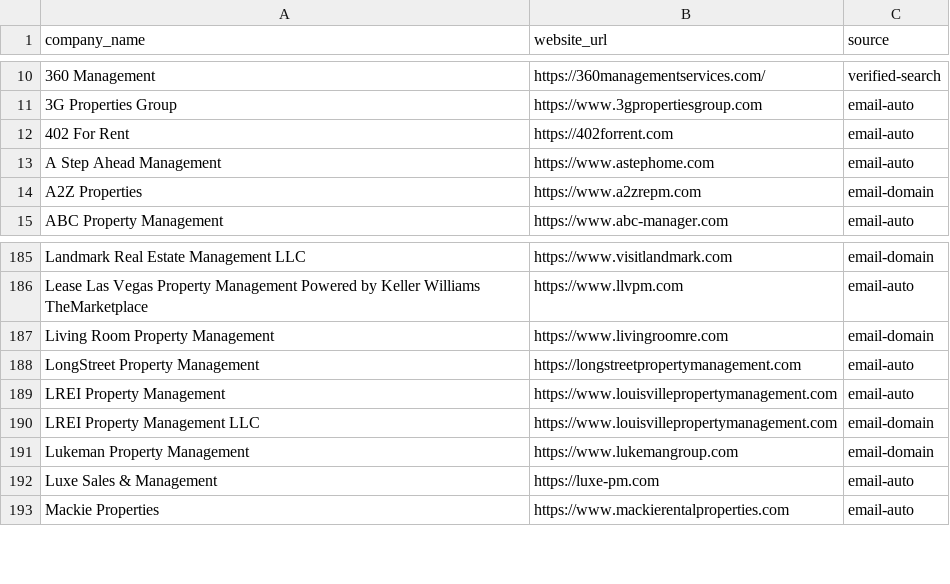
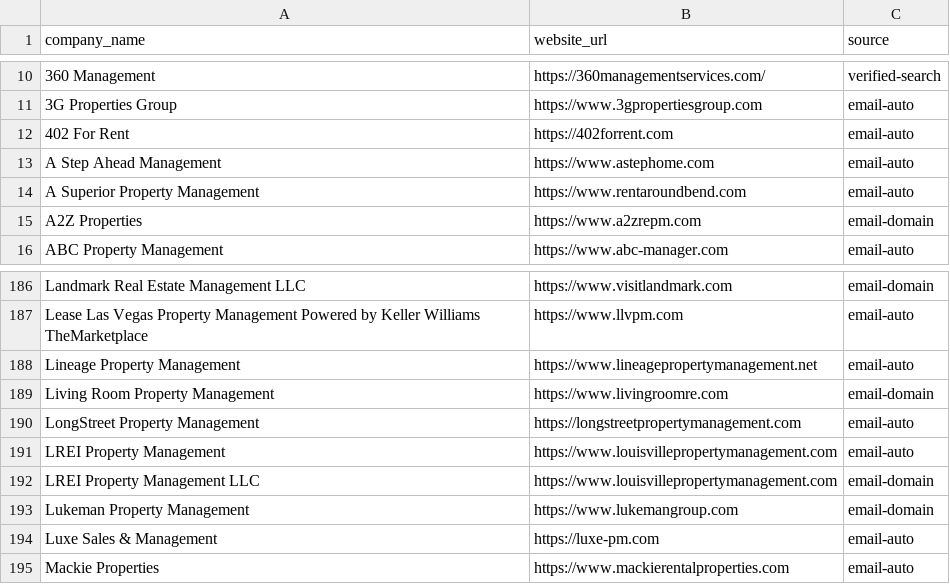
Before and after one commit to pslohmann/peterlohmann-website, a CSV file: data/company-websites.csv, drawn as a sheet; only a part is shown, gaps mark what is left out; the diff names each change by its address in the sheet, - before the commit and + after, or states it on an @@ line.

```diff
--- a/data/company-websites.csv
+++ b/data/company-websites.csv
+row 14: A Superior Property Management | https://www.rentaroundbend.com | email-auto
+row 188: Lineage Property Management | https://www.lineagepropertymanagement.net | email-auto
```
Also changed, not shown: 8 other files.
